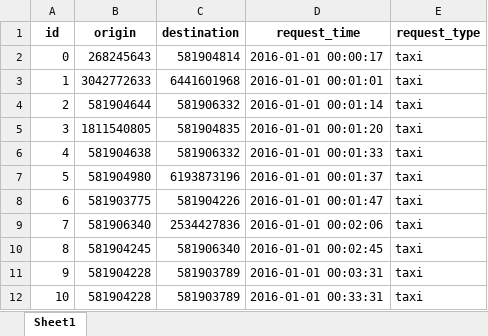
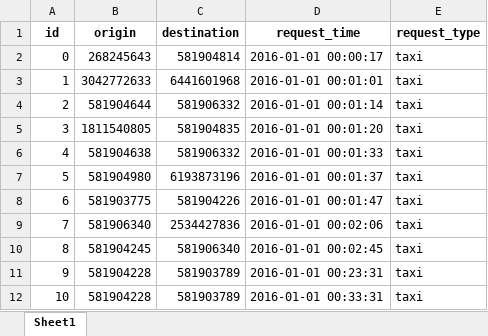
Before and after one commit to michallbujak/TransportPy, an Excel workbook: data/requests/Brzesko/Brzesko_requests.xlsx, sheet Sheet1, drawn as a sheet; values as stored, in another font and other column widths than the file's, no borders; the diff names each change by its address in the sheet, - before the commit and + after, or states it on an @@ line.

```diff
--- a/data/requests/Brzesko/Brzesko_requests.xlsx (sheet Sheet1)
+++ b/data/requests/Brzesko/Brzesko_requests.xlsx (sheet Sheet1)
-D11 (request_time): 2016-01-01 00:03:31
+D11 (request_time): 2016-01-01 00:23:31
```
Also changed, not shown: 4 other files.
